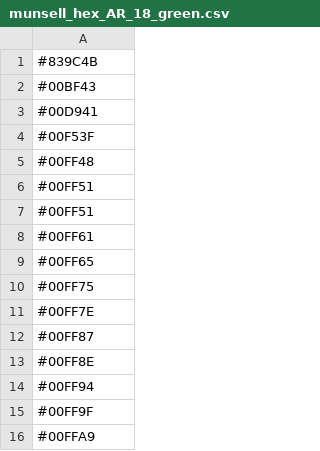
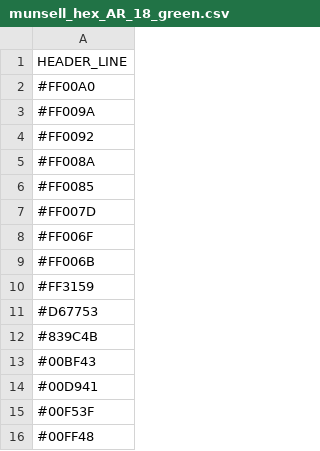
Before and after one commit to djpitzele/Team-COLOR-Sim, a CSV file: data_tables/munsell_hex_AR_18_green.csv, drawn as a sheet; only a part is shown; the shorter side is filled out with more unchanged rows.

```diff
--- a/data_tables/munsell_hex_AR_18_green.csv
+++ b/data_tables/munsell_hex_AR_18_green.csv
@@ -1 +1,12 @@
+HEADER_LINE
+#FF00A0
+#FF009A
+#FF0092
+#FF008A
+#FF0085
+#FF007D
+#FF006F
+#FF006B
+#FF3159
+#D67753
 #839C4B
```
Also changed, not shown: data_tables/munsell_hex_AR_10_green.csv, data_tables/munsell_hex_AR_10_red.csv, 35 other files.
